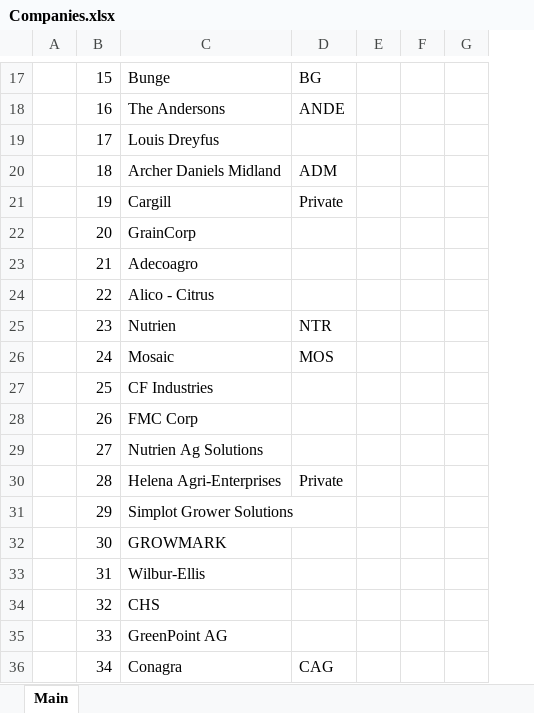
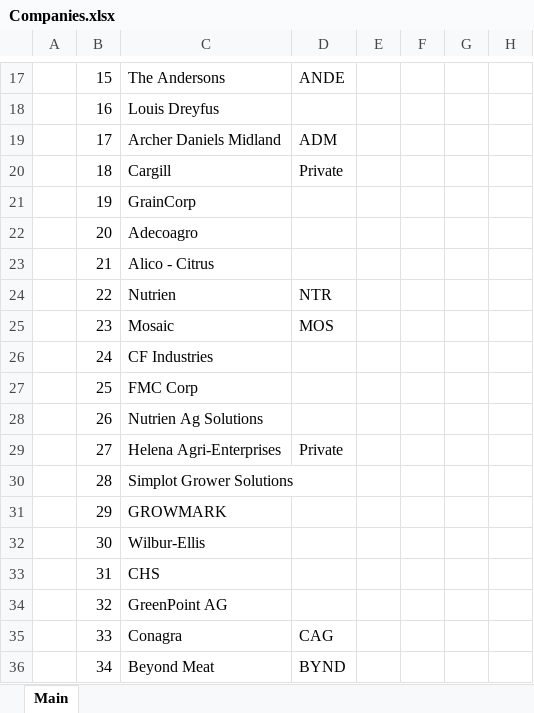
Before and after one commit to cchristner/models, an Excel workbook: Companies.xlsx, sheet Main, drawn as a sheet; only a part is shown, gaps mark what is left out; values as stored, in another font and other column widths than the file's, no cell formats; the diff covers the shown part only; the diff names each change by its address in the sheet, - before the commit and + after, or states it on an @@ line.

```diff
--- a/Companies.xlsx (sheet Main)
+++ b/Companies.xlsx (sheet Main)
+column G, empty
-C17: Bunge
+C17: The Andersons
-D17: BG
+D17: ANDE
-C18: The Andersons
+C18: Louis Dreyfus
-D18: ANDE
+D18: (empty)
-C19: Louis Dreyfus
+C19: Archer Daniels Midland
-D19: (empty)
+D19: ADM
-C20: Archer Daniels Midland
+C20: Cargill
-D20: ADM
+D20: Private
-C21: Cargill
+C21: GrainCorp
-D21: Private
+D21: (empty)
-C22: GrainCorp
+C22: Adecoagro
-C23: Adecoagro
+C23: Alico - Citrus
-C24: Alico - Citrus
+C24: Nutrien
-D24: (empty)
+D24: NTR
-C25: Nutrien
+C25: Mosaic
-D25: NTR
+D25: MOS
-C26: Mosaic
+C26: CF Industries
-D26: MOS
+D26: (empty)
-C27: CF Industries
+C27: FMC Corp
-C28: FMC Corp
+C28: Nutrien Ag Solutions
-C29: Nutrien Ag Solutions
+C29: Helena Agri-Enterprises
-D29: (empty)
+D29: Private
-C30: Helena Agri-Enterprises
+C30: Simplot Grower Solutions
-D30: Private
+D30: (empty)
-C31: Simplot Grower Solutions
+C31: GROWMARK
-C32: GROWMARK
+C32: Wilbur-Ellis
-C33: Wilbur-Ellis
+C33: CHS
-C34: CHS
+C34: GreenPoint AG
-C35: GreenPoint AG
+C35: Conagra
-D35: (empty)
+D35: CAG
-C36: Conagra
+C36: Beyond Meat
-D36: CAG
+D36: BYND
```
Also changed, not shown: 1 removed row and 69 edited cells elsewhere in this sheet, cell formats, 1 other file.
